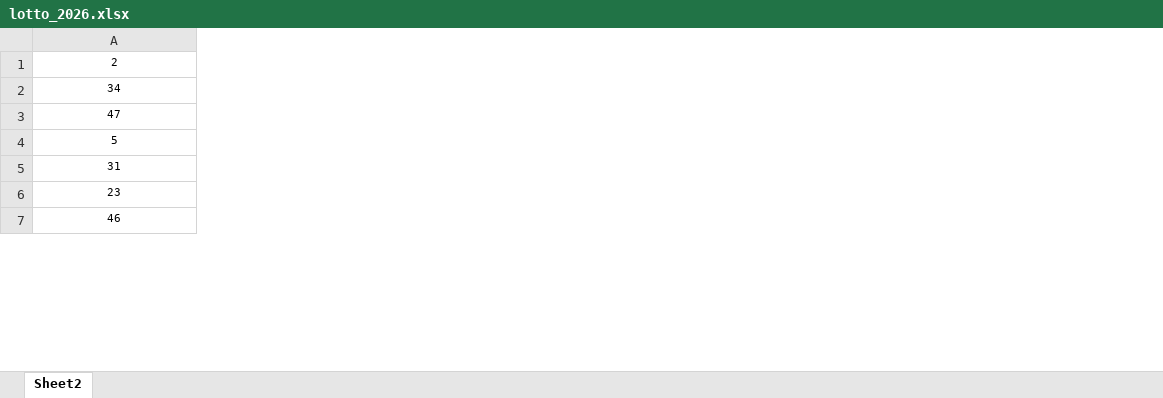
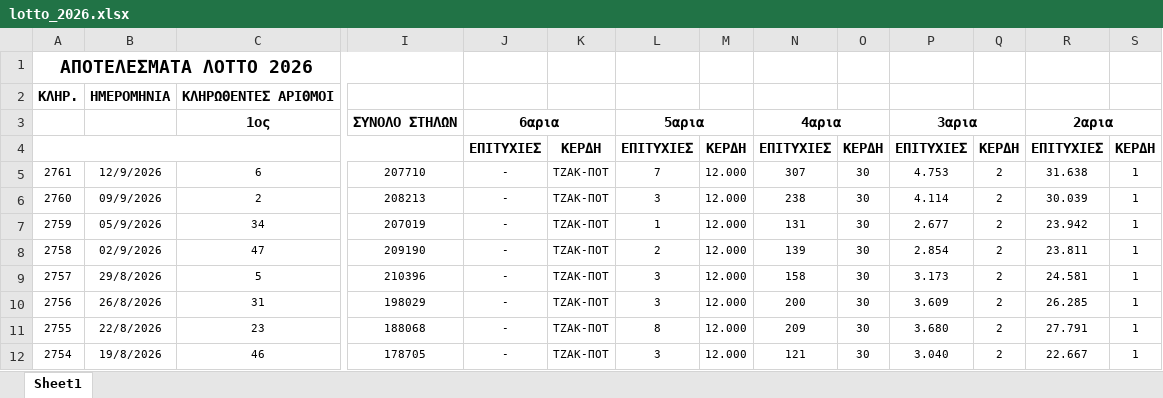
Before and after one commit to tkouleris/lottery-genie, an Excel workbook: storage/stats/lotto/lotto_2026.xlsx, sheet Sheet1, drawn as a sheet; only a part is shown, gaps mark what is left out; values as stored, in another font and other column widths than the file's, no borders; addresses are those after the commit; rows hold the shown columns only; the diff names each change by its address in the sheet, - before the commit and + after, or states it on an @@ line.

```diff
--- a/storage/stats/lotto/lotto_2026.xlsx (sheet Sheet1)
+++ b/storage/stats/lotto/lotto_2026.xlsx (sheet Sheet1)
-sheet tab: Sheet2
+sheet tab: Sheet1
+column A, rows 6-12: 2760 | 2759 | 2758 | 2757 | 2756 | 2755 | 2754
+column B, rows 6-12: 09/9/2026 | 05/9/2026 | 02/9/2026 | 29/8/2026 | 26/8/2026 | 22/8/2026 | 19/8/2026
+column I, rows 6-12: 208213 | 207019 | 209190 | 210396 | 198029 | 188068 | 178705
+column J, rows 6-12: all -
+column K, rows 6-12: all ΤΖΑΚ-ΠΟΤ
+column L, rows 6-12: 3 | 1 | 2 | 3 | 3 | 8 | 3
+column M, rows 6-12: all 12.000
+column N, rows 6-12: 238 | 131 | 139 | 158 | 200 | 209 | 121
+column O, rows 6-12: all 30
+column P, rows 6-12: 4.114 | 2.677 | 2.854 | 3.173 | 3.609 | 3.680 | 3.040
+column Q, rows 6-12: all 2
+column R, rows 6-12: 30.039 | 23.942 | 23.811 | 24.581 | 26.285 | 27.791 | 22.667
+column S, rows 6-12: all 1
+row 1: ΑΠΟΤΕΛΕΣΜΑΤΑ ΛΟΤΤΟ 2026
+row 2: ΚΛΗΡ. | ΗΜΕΡΟΜΗΝΙΑ | ΚΛΗΡΩΘΕΝΤΕΣ ΑΡΙΘΜΟΙ
+row 3:  |  | 1ος | ΣΥΝΟΛΟ ΣΤΗΛΩΝ | 6αρια |  | 5αρια |  | 4αρια |  | 3αρια |  | 2αρια
+row 4:  |  |  |  | ΕΠΙΤΥΧΙΕΣ | ΚΕΡΔΗ | ΕΠΙΤΥΧΙΕΣ | ΚΕΡΔΗ | ΕΠΙΤΥΧΙΕΣ | ΚΕΡΔΗ | ΕΠΙΤΥΧΙΕΣ | ΚΕΡΔΗ | ΕΠΙΤΥΧΙΕΣ | ΚΕΡΔΗ
+row 5: 2761 | 12/9/2026 | 6 | 207710 | - | ΤΖΑΚ-ΠΟΤ | 7 | 12.000 | 307 | 30 | 4.753 | 2 | 31.638 | 1
```
Also changed, not shown: storage/stats/lotto/lotto_2020.xlsx, storage/stats/lotto/lotto_2021.xlsx, 7 other files.
